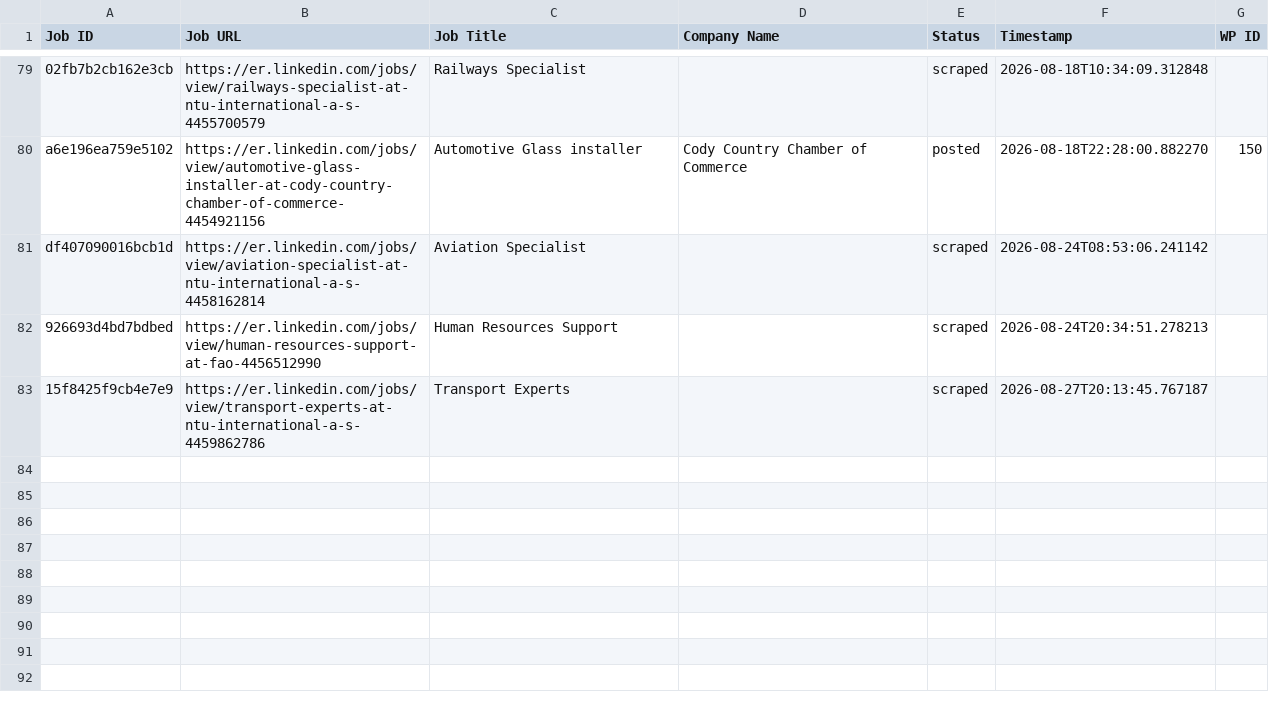
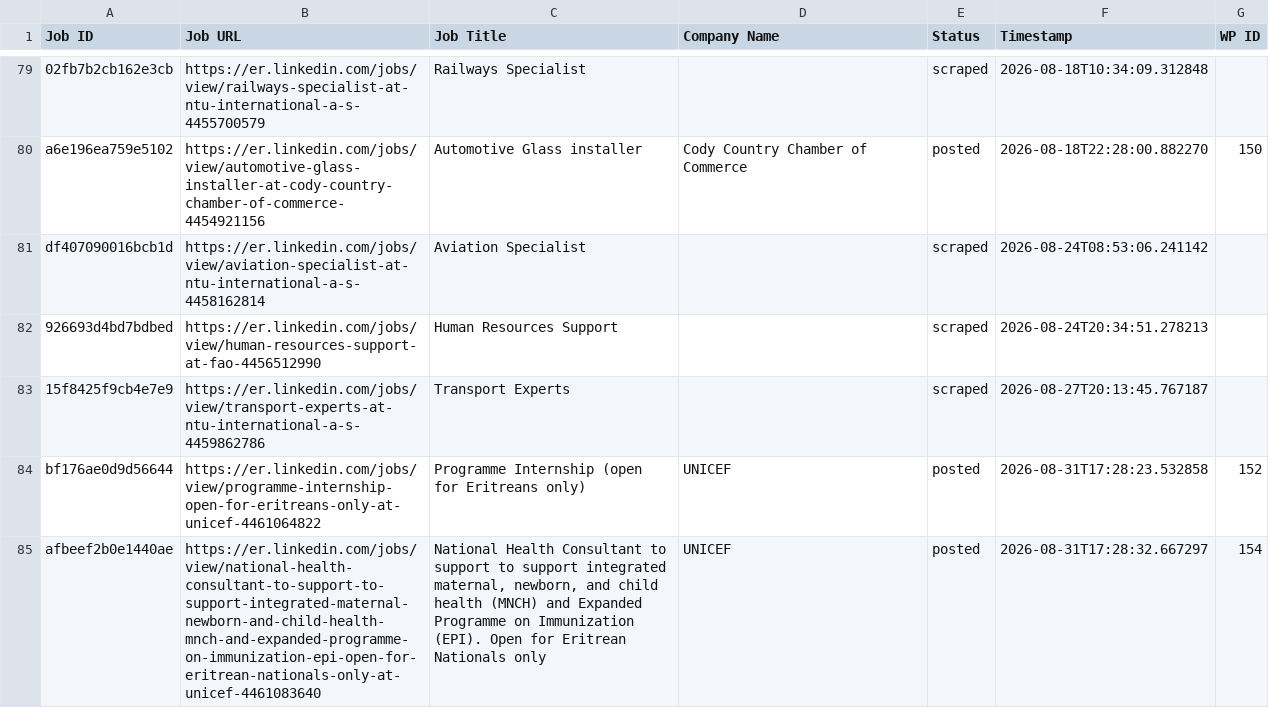
Before and after one commit to innovationinc2000/er, a CSV file: processed_jobs.csv, drawn as a sheet; only a part is shown, gaps mark what is left out.

```diff
--- a/processed_jobs.csv
+++ b/processed_jobs.csv
@@ -84 +84,3 @@ df407090016bcb1d,https://er.linkedin.com/jobs/view/aviation-specialist-at-ntu-in
 15f8425f9cb4e7e9,https://er.linkedin.com/jobs/view/transport-experts-at-ntu-international-a-s-4459862786,Transport Experts,,scraped,2026-08-27T20:13:45.767187,
+bf176ae0d9d56644,https://er.linkedin.com/jobs/view/programme-internship-open-for-eritreans-only-at-unicef-4461064822,Programme Internship (open for Eritreans only),UNICEF,posted,2026-08-31T17:28:23.532858,152
+afbeef2b0e1440ae,https://er.linkedin.com/jobs/view/national-health-consultant-to-support-to-support-integrated-maternal-newborn-and-child-health-mnch-and-expanded-programme-on-immunization-epi-open-for-eritrean-nationals-only-at-unicef-4461083640,"National Health Consultant to support to support integrated maternal, newborn, and child health (MNCH) and Expanded Programme on Immunization (EPI). Open for Eritrean Nationals only",UNICEF,posted,2026-08-31T17:28:32.667297,154
```
